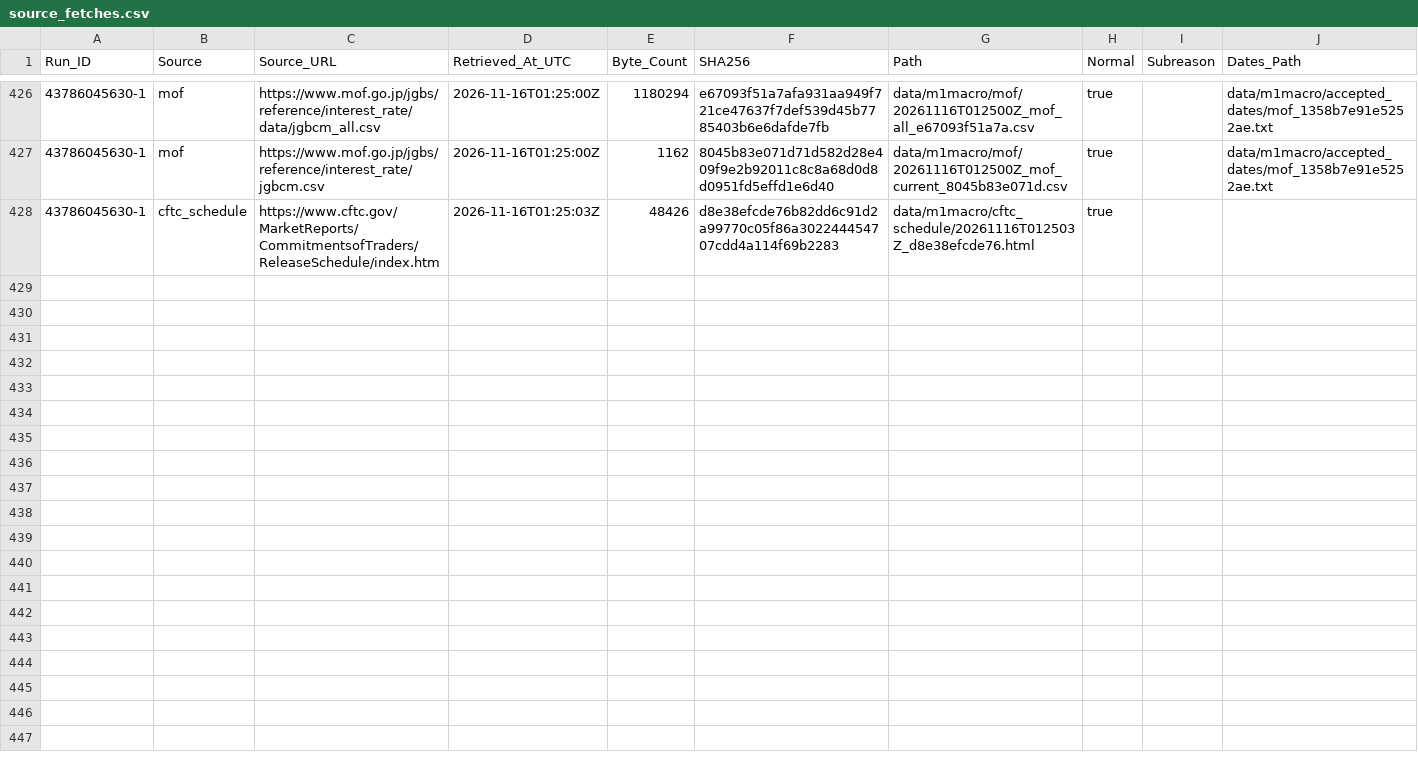
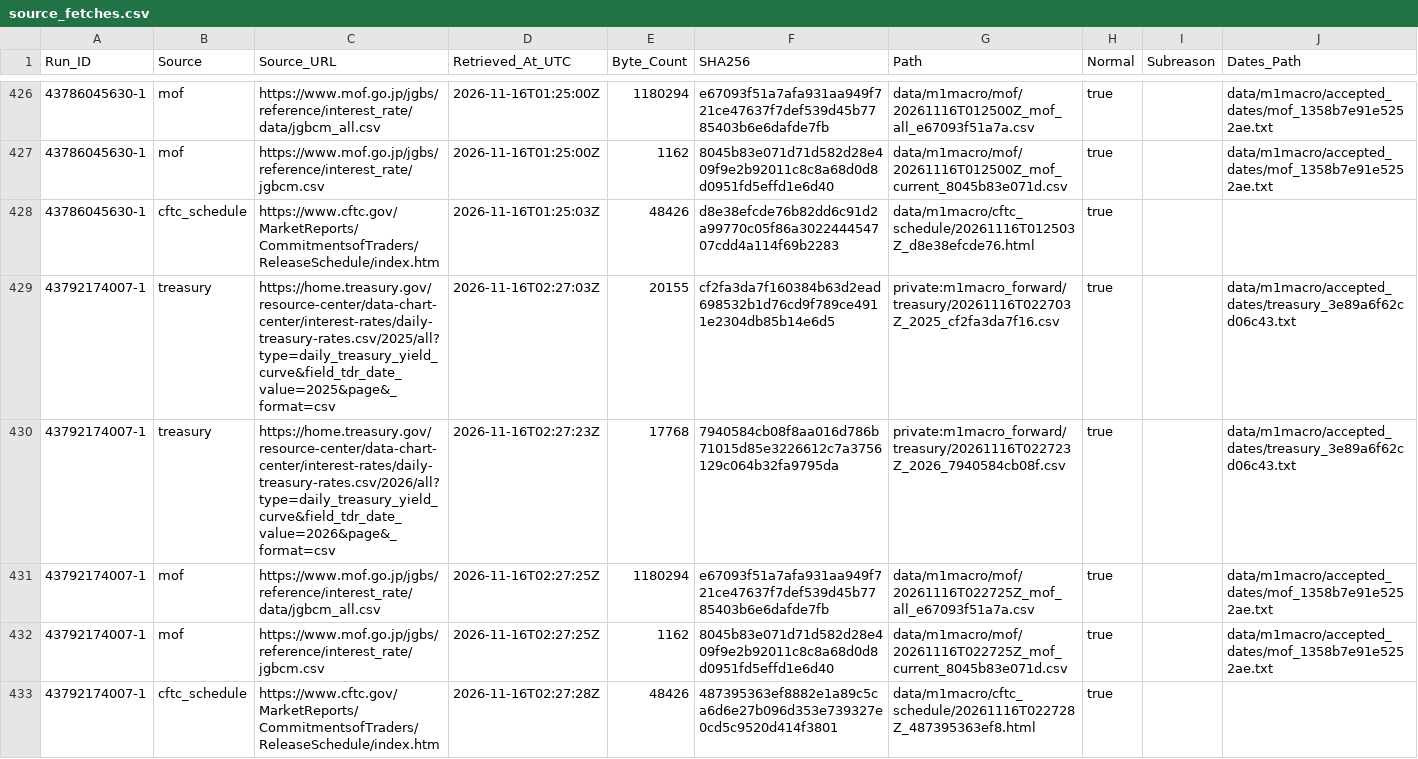
Before and after one commit to junsato1001-ops/-fx-forward-ledger, a CSV file: data/m1macro/source_fetches.csv, drawn as a sheet; only a part is shown, gaps mark what is left out.

```diff
--- a/data/m1macro/source_fetches.csv
+++ b/data/m1macro/source_fetches.csv
@@ -428 +428,6 @@ Run_ID,Source,Source_URL,Retrieved_At_UTC,Byte_Count,SHA256,Path,Normal,Subreaso
 43786045630-1,cftc_schedule,https://www.cftc.gov/MarketReports/CommitmentsofTraders/ReleaseSchedule/index.htm,2026-11-16T01:25:03Z,48426,d8e38efcde76b82dd6c91d2a99770c05f86a302244454707cdd4a114f69b2283,data/m1macro/cftc_schedule/20261116T012503Z_d8e38efcde76.html,true,,
+43792174007-1,treasury,https://home.treasury.gov/resource-center/data-chart-center/interest-rates/daily-treasury-rates.csv/2025/all?type=daily_treasury_yield_curve&field_tdr_date_value=2025&page&_format=csv,2026-11-16T02:27:03Z,20155,cf2fa3da7f160384b63d2ead698532b1d76cd9f789ce4911e2304db85b14e6d5,private:m1macro_forward/treasury/20261116T022703Z_2025_cf2fa3da7f16.csv,true,,data/m1macro/accepted_dates/treasury_3e89a6f62cd06c43.txt
+43792174007-1,treasury,https://home.treasury.gov/resource-center/data-chart-center/interest-rates/daily-treasury-rates.csv/2026/all?type=daily_treasury_yield_curve&field_tdr_date_value=2026&page&_format=csv,2026-11-16T02:27:23Z,17768,7940584cb08f8aa016d786b71015d85e3226612c7a3756129c064b32fa9795da,private:m1macro_forward/treasury/20261116T022723Z_2026_7940584cb08f.csv,true,,data/m1macro/accepted_dates/treasury_3e89a6f62cd06c43.txt
+43792174007-1,mof,https://www.mof.go.jp/jgbs/reference/interest_rate/data/jgbcm_all.csv,2026-11-16T02:27:25Z,1180294,e67093f51a7afa931aa949f721ce47637f7def539d45b7785403b6e6dafde7fb,data/m1macro/mof/20261116T022725Z_mof_all_e67093f51a7a.csv,true,,data/m1macro/accepted_dates/mof_1358b7e91e5252ae.txt
+43792174007-1,mof,https://www.mof.go.jp/jgbs/reference/interest_rate/jgbcm.csv,2026-11-16T02:27:25Z,1162,8045b83e071d71d582d28e409f9e2b92011c8c8a68d0d8d0951fd5effd1e6d40,data/m1macro/mof/20261116T022725Z_mof_current_8045b83e071d.csv,true,,data/m1macro/accepted_dates/mof_1358b7e91e5252ae.txt
+43792174007-1,cftc_schedule,https://www.cftc.gov/MarketReports/CommitmentsofTraders/ReleaseSchedule/index.htm,2026-11-16T02:27:28Z,48426,487395363ef8882e1a89c5ca6d6e27b096d353e739327e0cd5c9520d414f3801,data/m1macro/cftc_schedule/20261116T022728Z_487395363ef8.html,true,,
```
Also changed, not shown: data/m1macro/treasury_raw_manifest.csv, 3 other files.
